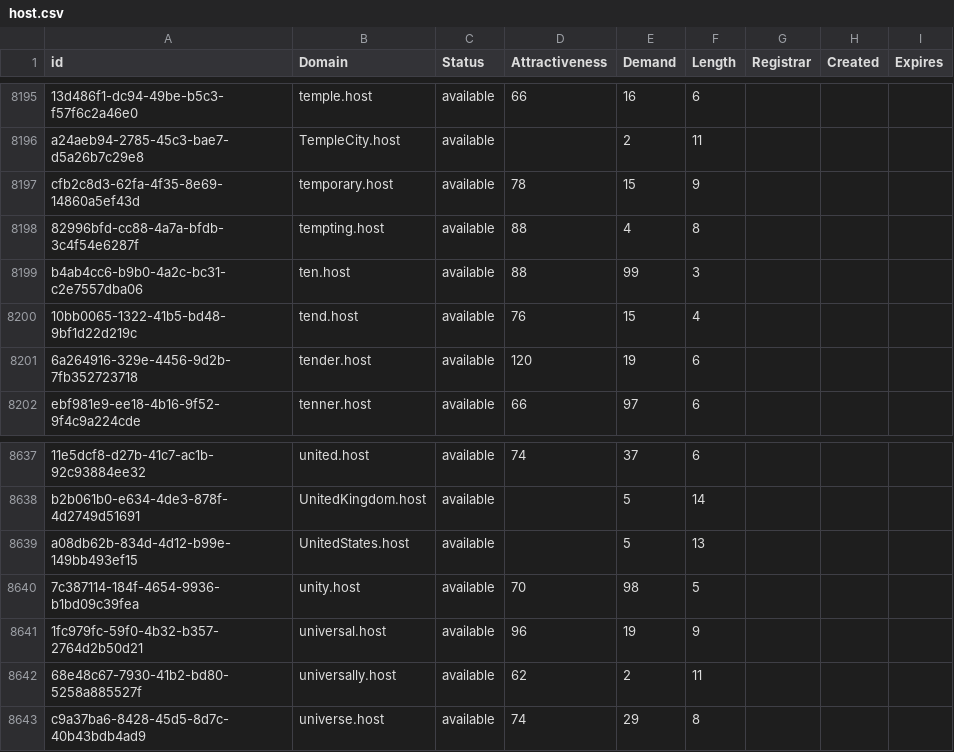
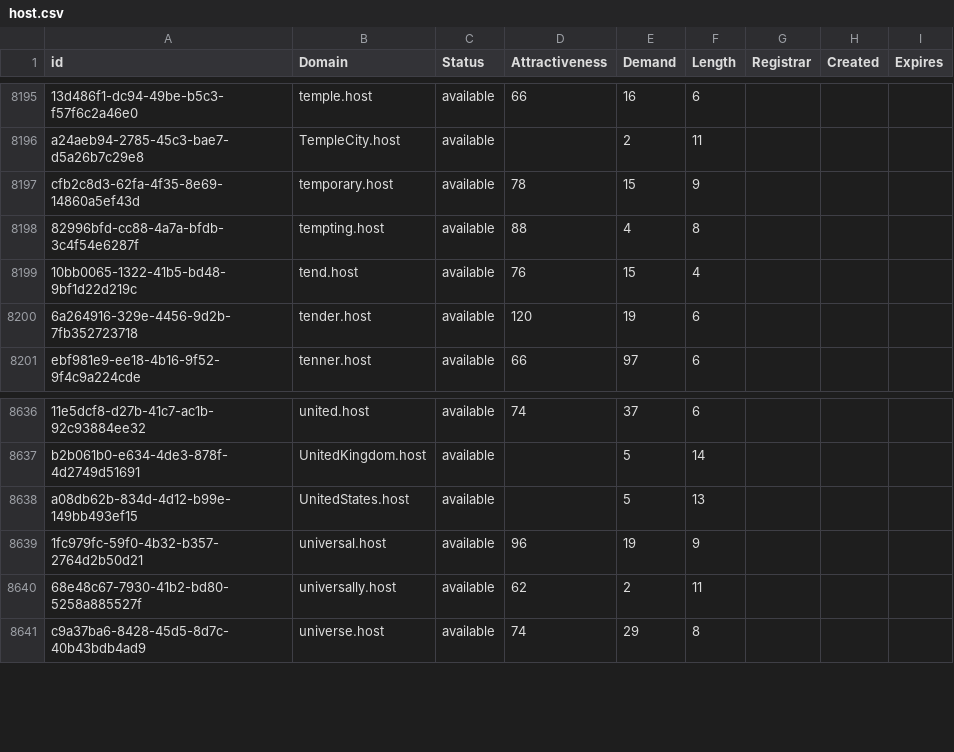
Before and after one commit to UniqueDomains/host-oneword-domains, a CSV file: host.csv, drawn as a sheet; only a part is shown, gaps mark what is left out; the diff names each change by its address in the sheet, - before the commit and + after, or states it on an @@ line.

Commit message:
Domains update

```diff
--- a/host.csv
+++ b/host.csv
-row 8199: b4ab4cc6-b9b0-4a2c-bc31-c2e7557dba06 | ten.host | available | 88 | 99 | 3
-row 8640: 7c387114-184f-4654-9936-b1bd09c39fea | unity.host | available | 70 | 98 | 5
```
Also changed, not shown: 2 other files.
